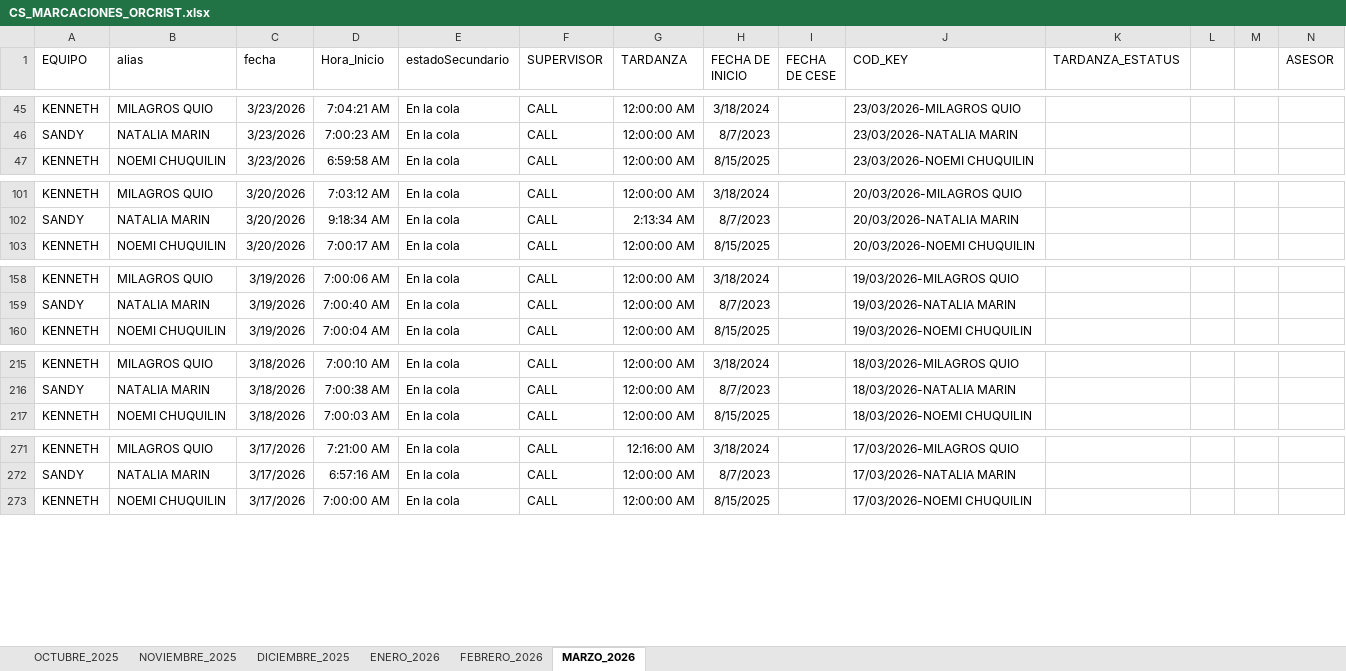
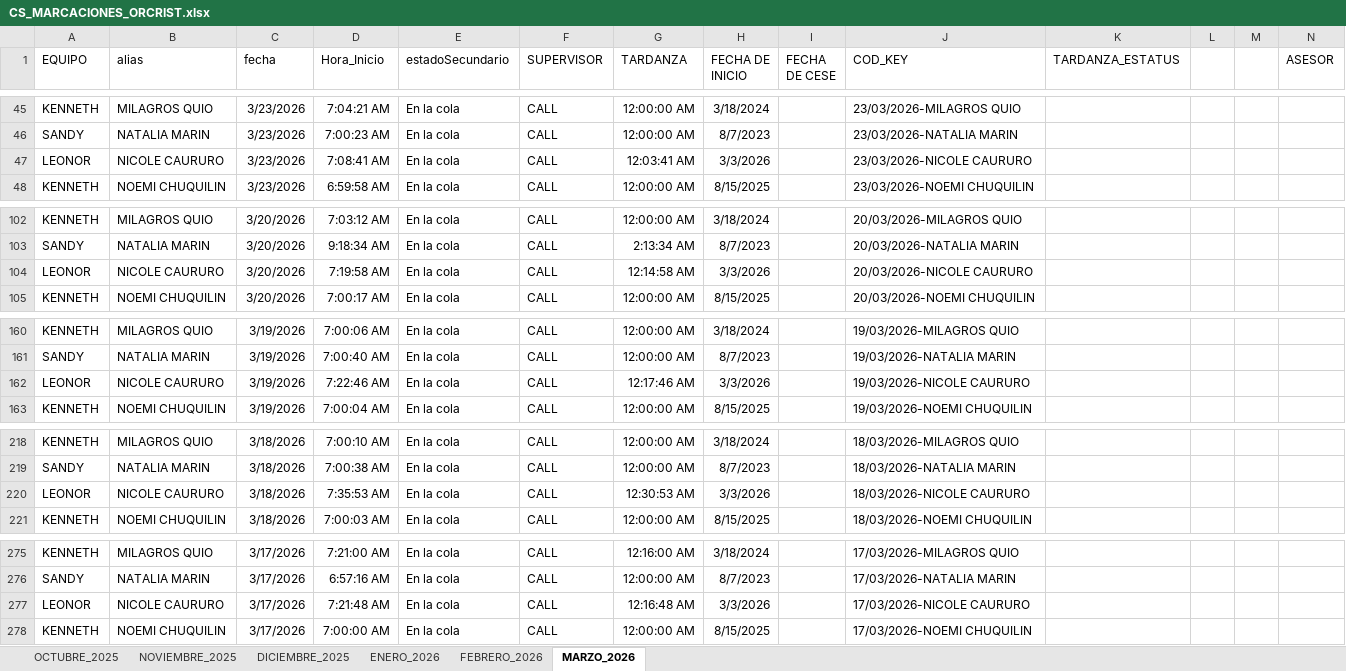
Before and after one commit to jvasquez98/Ranking, an Excel workbook: CS_MARCACIONES_ORCRIST.xlsx, sheet MARZO_2026, drawn as a sheet; only a part is shown, gaps mark what is left out; values as stored, in another font and other column widths than the file's, no borders; conditional formats and table styles not drawn; rows hold the shown columns only; the diff covers the shown part only; the diff names each change by its address in the sheet, - before the commit and + after, or states it on an @@ line.

```diff
--- a/CS_MARCACIONES_ORCRIST.xlsx (sheet MARZO_2026)
+++ b/CS_MARCACIONES_ORCRIST.xlsx (sheet MARZO_2026)
+row 47: LEONOR | NICOLE CAURURO | 3/23/2026 | 7:08:41 AM | En la cola | CALL | 12:03:41 AM | 3/3/2026 |  | 23/03/2026-NICOLE CAURURO
+row 104: LEONOR | NICOLE CAURURO | 3/20/2026 | 7:19:58 AM | En la cola | CALL | 12:14:58 AM | 3/3/2026 |  | 20/03/2026-NICOLE CAURURO
+row 162: LEONOR | NICOLE CAURURO | 3/19/2026 | 7:22:46 AM | En la cola | CALL | 12:17:46 AM | 3/3/2026 |  | 19/03/2026-NICOLE CAURURO
+row 220: LEONOR | NICOLE CAURURO | 3/18/2026 | 7:35:53 AM | En la cola | CALL | 12:30:53 AM | 3/3/2026 |  | 18/03/2026-NICOLE CAURURO
+row 277: LEONOR | NICOLE CAURURO | 3/17/2026 | 7:21:48 AM | En la cola | CALL | 12:16:48 AM | 3/3/2026 |  | 17/03/2026-NICOLE CAURURO
```
Also changed, not shown: 8 added rows elsewhere in this sheet, 2 other files.
